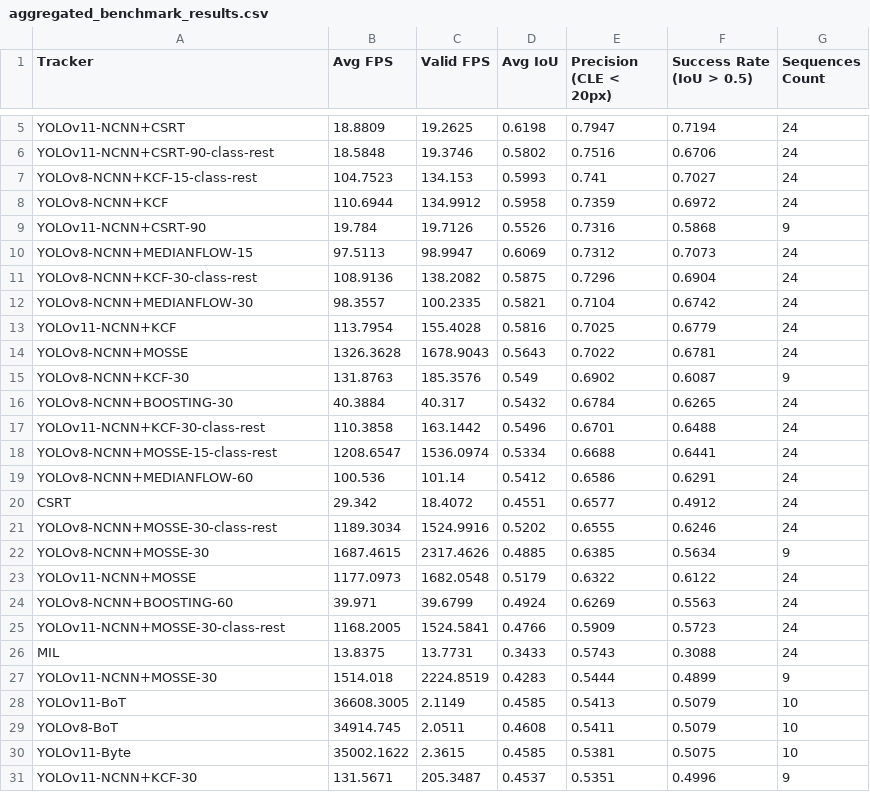
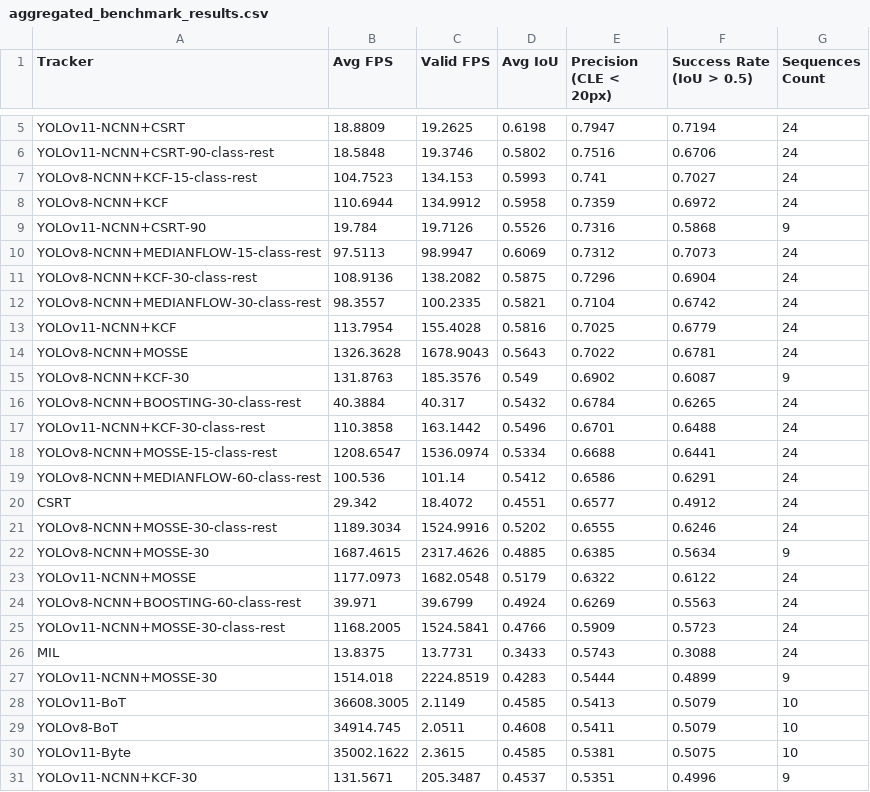
Before and after one commit to Max326/camera-tracking, a CSV file: results-rpi/aggregated_benchmark_results.csv, drawn as a sheet; only a part is shown, gaps mark what is left out.

```diff
--- a/results-rpi/aggregated_benchmark_results.csv
+++ b/results-rpi/aggregated_benchmark_results.csv
@@ -9,5 +9,5 @@ YOLOv8-NCNN+KCF,110.6944,134.9912,0.5958,0.7359,0.6972,24
 YOLOv11-NCNN+CSRT-90,19.784,19.7126,0.5526,0.7316,0.5868,9
-YOLOv8-NCNN+MEDIANFLOW-15,97.5113,98.9947,0.6069,0.7312,0.7073,24
+YOLOv8-NCNN+MEDIANFLOW-15-class-rest,97.5113,98.9947,0.6069,0.7312,0.7073,24
 YOLOv8-NCNN+KCF-30-class-rest,108.9136,138.2082,0.5875,0.7296,0.6904,24
-YOLOv8-NCNN+MEDIANFLOW-30,98.3557,100.2335,0.5821,0.7104,0.6742,24
+YOLOv8-NCNN+MEDIANFLOW-30-class-rest,98.3557,100.2335,0.5821,0.7104,0.6742,24
 YOLOv11-NCNN+KCF,113.7954,155.4028,0.5816,0.7025,0.6779,24
@@ -15,6 +15,6 @@ YOLOv8-NCNN+MOSSE,1326.3628,1678.9043,0.5643,0.7022,0.6781,24
 YOLOv8-NCNN+KCF-30,131.8763,185.3576,0.549,0.6902,0.6087,9
-YOLOv8-NCNN+BOOSTING-30,40.3884,40.317,0.5432,0.6784,0.6265,24
+YOLOv8-NCNN+BOOSTING-30-class-rest,40.3884,40.317,0.5432,0.6784,0.6265,24
 YOLOv11-NCNN+KCF-30-class-rest,110.3858,163.1442,0.5496,0.6701,0.6488,24
 YOLOv8-NCNN+MOSSE-15-class-rest,1208.6547,1536.0974,0.5334,0.6688,0.6441,24
-YOLOv8-NCNN+MEDIANFLOW-60,100.536,101.14,0.5412,0.6586,0.6291,24
+YOLOv8-NCNN+MEDIANFLOW-60-class-rest,100.536,101.14,0.5412,0.6586,0.6291,24
 CSRT,29.342,18.4072,0.4551,0.6577,0.4912,24
@@ -23,3 +23,3 @@ YOLOv8-NCNN+MOSSE-30,1687.4615,2317.4626,0.4885,0.6385,0.5634,9
 YOLOv11-NCNN+MOSSE,1177.0973,1682.0548,0.5179,0.6322,0.6122,24
-YOLOv8-NCNN+BOOSTING-60,39.971,39.6799,0.4924,0.6269,0.5563,24
+YOLOv8-NCNN+BOOSTING-60-class-rest,39.971,39.6799,0.4924,0.6269,0.5563,24
 YOLOv11-NCNN+MOSSE-30-class-rest,1168.2005,1524.5841,0.4766,0.5909,0.5723,24
```
Also changed, not shown: results-rpi/aggregated_big_objects.csv, results-rpi/aggregated_calm_motion.csv, 32 other files.
